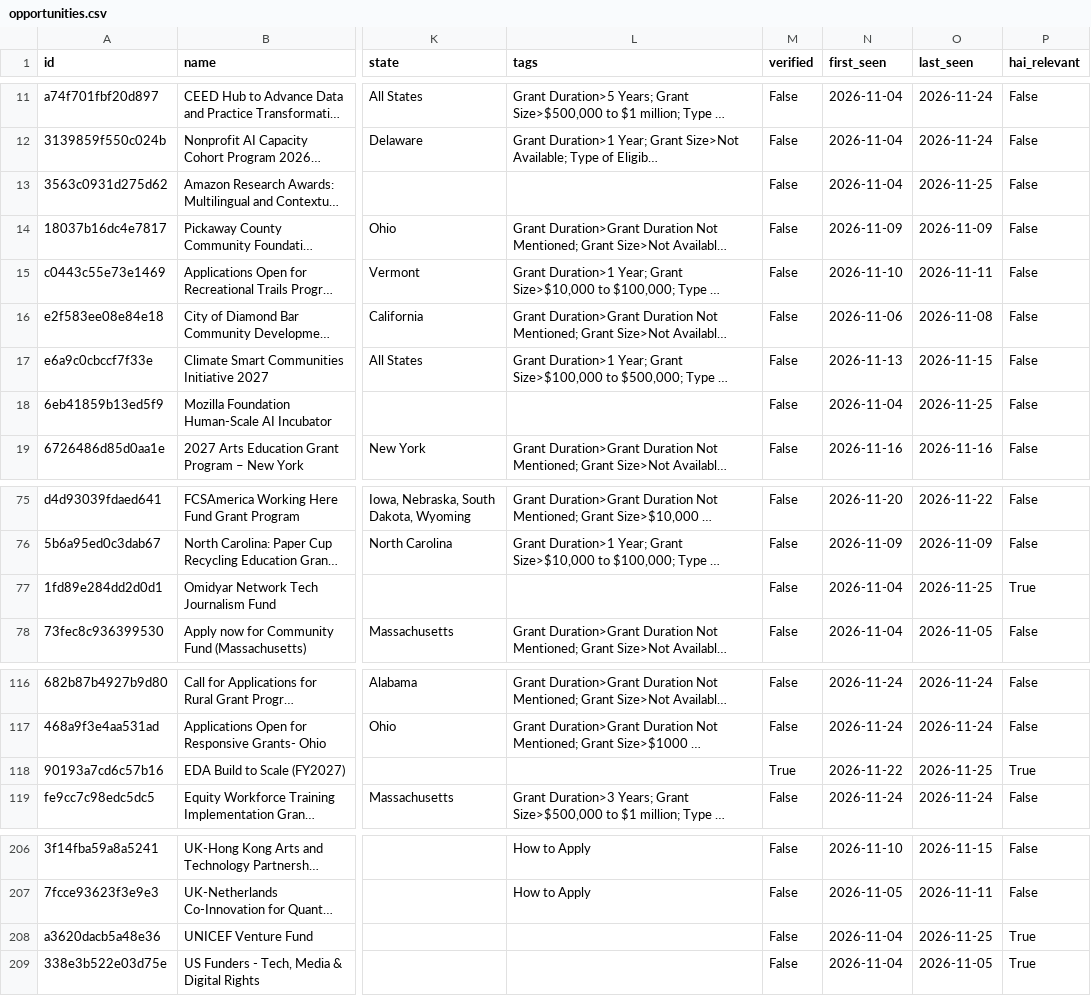
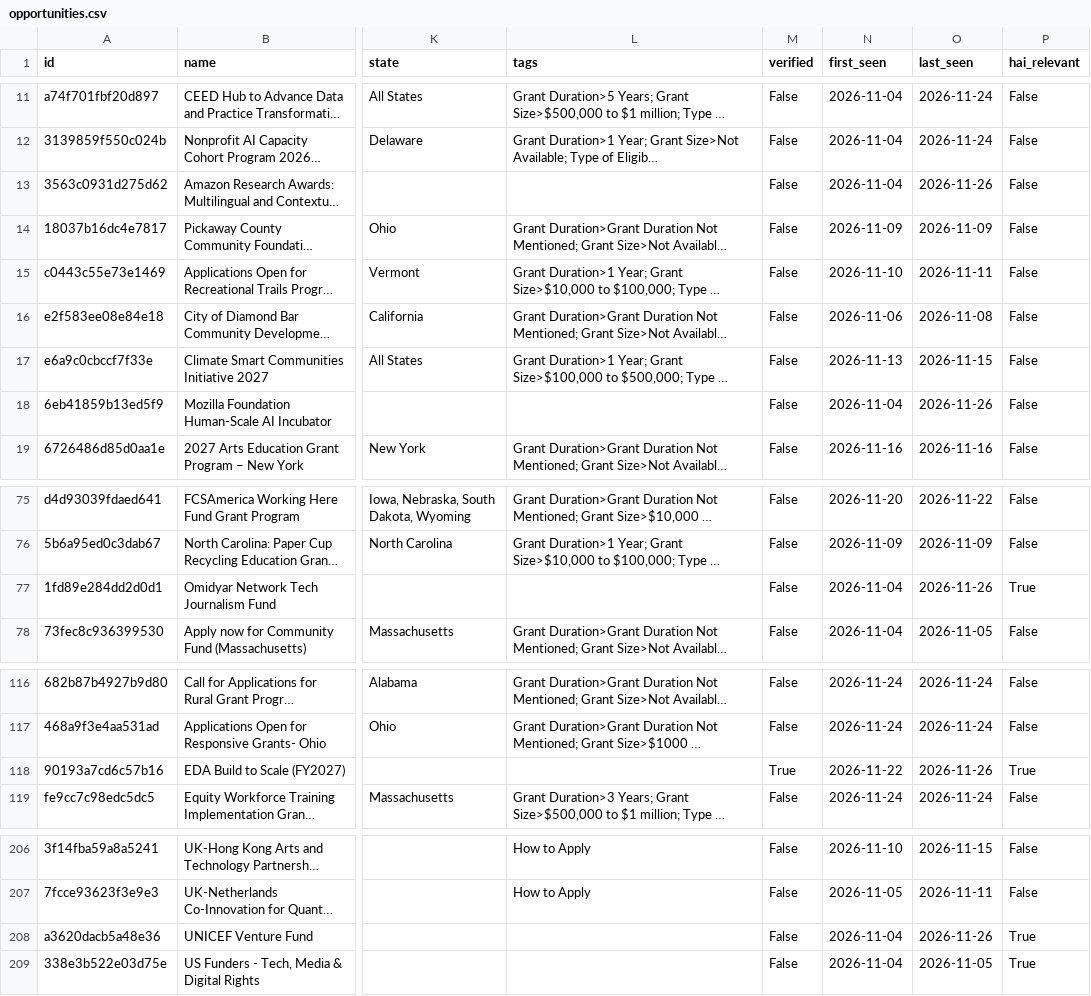
Before and after one commit to nikbearbrown/nonprofit-grants, a CSV file: data/opportunities.csv, drawn as a sheet; only a part is shown, gaps mark what is left out; long unchanged cells end in …; the diff covers the shown part only; the diff names each change by its address in the sheet, - before the commit and + after, or states it on an @@ line.

```diff
--- a/data/opportunities.csv
+++ b/data/opportunities.csv
-O13 (last_seen): 2026-11-25
+O13 (last_seen): 2026-11-26
-O18 (last_seen): 2026-11-25
+O18 (last_seen): 2026-11-26
-O77 (last_seen): 2026-11-25
+O77 (last_seen): 2026-11-26
-O118 (last_seen): 2026-11-25
+O118 (last_seen): 2026-11-26
-O208 (last_seen): 2026-11-25
+O208 (last_seen): 2026-11-26
```
Also changed, not shown: 11 edited cells elsewhere in this file, 3 other files.
